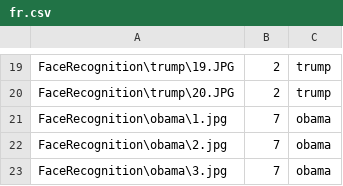
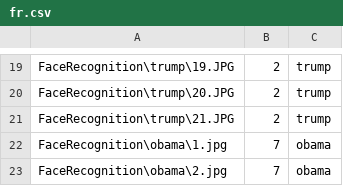
Before and after one commit to n-mam/offset, a CSV file: cvl/MODELS/FaceRecognition/fr.csv, drawn as a sheet; only a part is shown, gaps mark what is left out; the shorter side is filled out with more unchanged rows; the diff names each change by its address in the sheet, - before the commit and + after, or states it on an @@ line.

```diff
--- a/cvl/MODELS/FaceRecognition/fr.csv
+++ b/cvl/MODELS/FaceRecognition/fr.csv
+row 21: FaceRecognition\trump\21.JPG | 2 | trump
```
Also changed, not shown: 10 other files.
